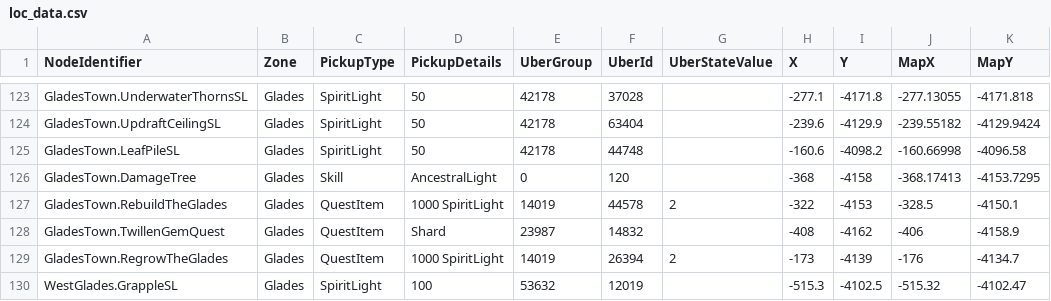
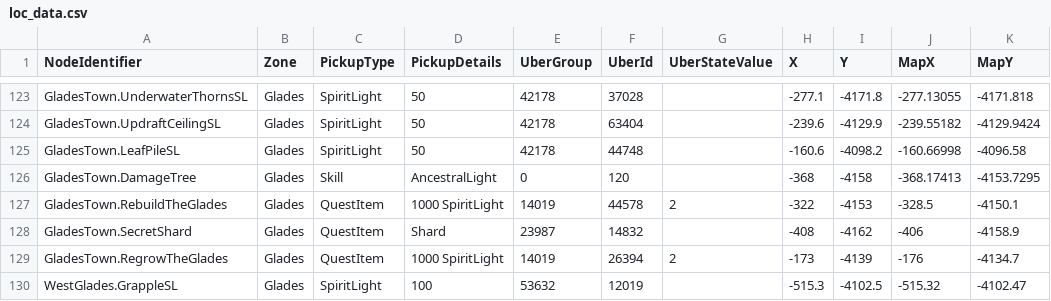
Before and after one commit to ori-community/wotw-seedgen, a CSV file: assets/logic/loc_data.csv, drawn as a sheet; only a part is shown, gaps mark what is left out.

```diff
--- a/assets/logic/loc_data.csv
+++ b/assets/logic/loc_data.csv
@@ -127,3 +127,3 @@ GladesTown.DamageTree, Glades, Skill, AncestralLight, 0, 120, , -368, -4158, -36
 GladesTown.RebuildTheGlades, Glades, QuestItem, 1000 SpiritLight, 14019, 44578, 2, -322, -4153, -328.5, -4150.1
-GladesTown.TwillenGemQuest, Glades, QuestItem, Shard, 23987, 14832, , -408, -4162, -406, -4158.9
+GladesTown.SecretShard, Glades, QuestItem, Shard, 23987, 14832, , -408, -4162, -406, -4158.9
 GladesTown.RegrowTheGlades, Glades, QuestItem, 1000 SpiritLight, 14019, 26394, 2, -173, -4139, -176, -4134.7
```
Also changed, not shown: assets/logic/state_data.csv, 5 other files.
